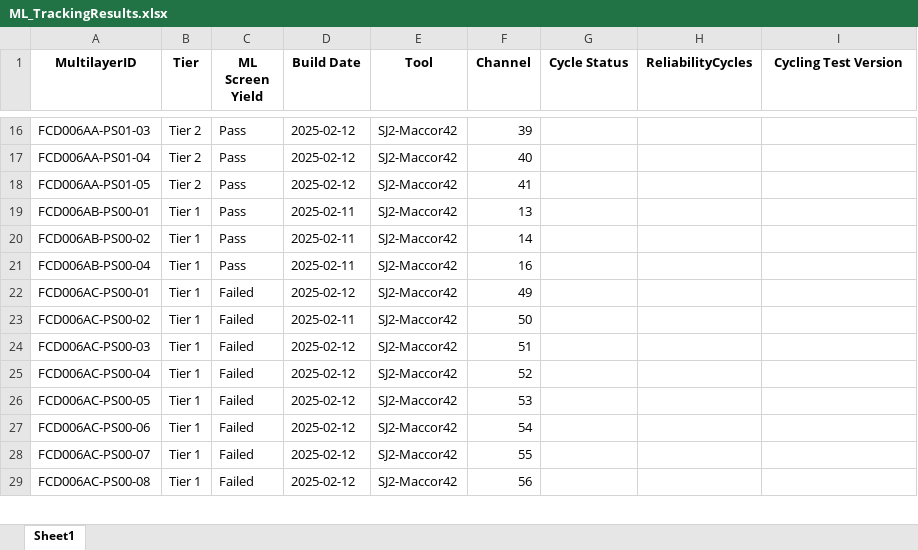
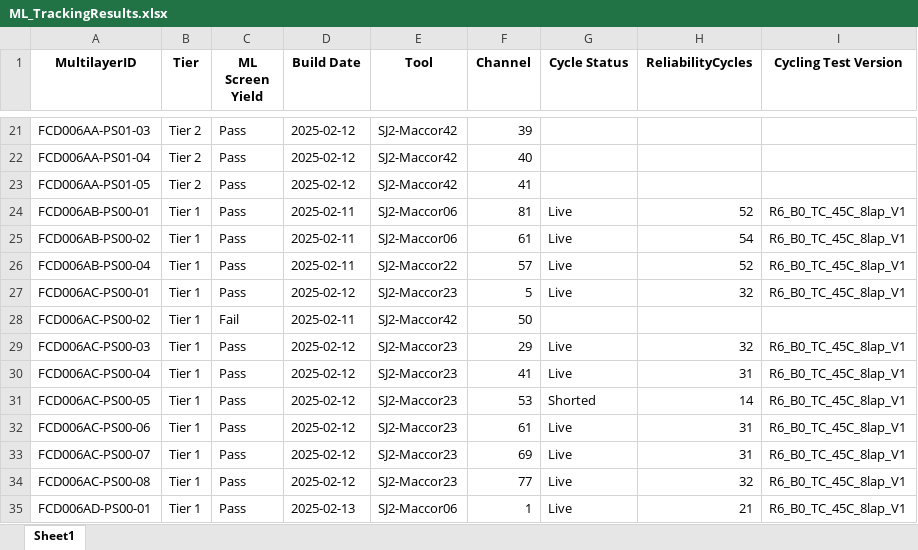
Before and after one commit to EMJquantumscape/ML-Yield_Reliability_Git, an Excel workbook: ML_TrackingResults.xlsx, sheet Sheet1, drawn as a sheet; only a part is shown, gaps mark what is left out; values as stored, in another font and other column widths than the file's, no borders; addresses are those after the commit; the diff covers the shown part only; the diff names each change by its address in the sheet, - before the commit and + after, or states it on an @@ line.

Commit message:
Fixing bug in track cycle legend and Tracker Spreadsheet for feature branch

```diff
--- a/ML_TrackingResults.xlsx (sheet Sheet1)
+++ b/ML_TrackingResults.xlsx (sheet Sheet1)
-E24:E25 (Tool): SJ2-Maccor42
+E24:E25 (Tool): SJ2-Maccor06
-F24 (Channel): 13
+F24 (Channel): 81
-G24:G27 (Cycle Status): (empty)
+G24:G27 (Cycle Status): Live
-H24 (ReliabilityCycles): (empty)
+H24 (ReliabilityCycles): 52
-I24:I27 (Cycling Test Version): (empty)
+I24:I27 (Cycling Test Version): R6_B0_TC_45C_8lap_V1
-F25 (Channel): 14
+F25 (Channel): 61
-H25 (ReliabilityCycles): (empty)
+H25 (ReliabilityCycles): 54
-E26 (Tool): SJ2-Maccor42
+E26 (Tool): SJ2-Maccor22
-F26 (Channel): 16
+F26 (Channel): 57
-H26 (ReliabilityCycles): (empty)
+H26 (ReliabilityCycles): 52
-C27 (ML Screen Yield): Failed
+C27 (ML Screen Yield): Pass
-E27 (Tool): SJ2-Maccor42
+E27 (Tool): SJ2-Maccor23
-F27 (Channel): 49
+F27 (Channel): 5
-H27 (ReliabilityCycles): (empty)
+H27 (ReliabilityCycles): 32
-C28 (ML Screen Yield): Failed
+C28 (ML Screen Yield): Fail
-C29:C34 (ML Screen Yield): Failed
+C29:C34 (ML Screen Yield): Pass
-E29:E34 (Tool): SJ2-Maccor42
+E29:E34 (Tool): SJ2-Maccor23
-F29 (Channel): 51
+F29 (Channel): 29
-G29:G30 (Cycle Status): (empty)
+G29:G30 (Cycle Status): Live
-H29 (ReliabilityCycles): (empty)
+H29 (ReliabilityCycles): 32
-I29:I34 (Cycling Test Version): (empty)
+I29:I34 (Cycling Test Version): R6_B0_TC_45C_8lap_V1
-F30 (Channel): 52
+F30 (Channel): 41
-H30 (ReliabilityCycles): (empty)
+H30 (ReliabilityCycles): 31
-G31 (Cycle Status): (empty)
+G31 (Cycle Status): Shorted
-H31 (ReliabilityCycles): (empty)
+H31 (ReliabilityCycles): 14
-F32 (Channel): 54
+F32 (Channel): 61
-G32:G34 (Cycle Status): (empty)
+G32:G34 (Cycle Status): Live
-H32:H33 (ReliabilityCycles): (empty)
+H32:H33 (ReliabilityCycles): 31
-F33 (Channel): 55
+F33 (Channel): 69
-F34 (Channel): 56
+F34 (Channel): 77
-H34 (ReliabilityCycles): (empty)
+H34 (ReliabilityCycles): 32
+row 35: FCD006AD-PS00-01 | Tier 1 | Pass | 2025-02-13 | SJ2-Maccor06 | 1 | Live | 21 | R6_B0_TC_45C_8lap_V1
```
Also changed, not shown: 35 added rows and 1526 edited cells elsewhere in this sheet, 1 other file.
